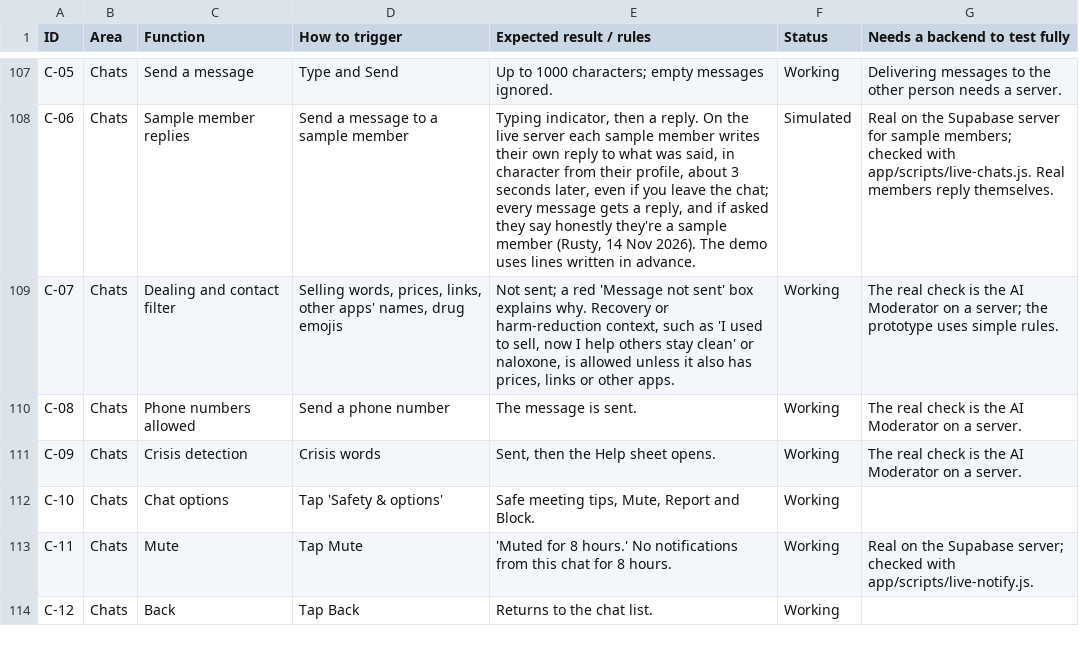
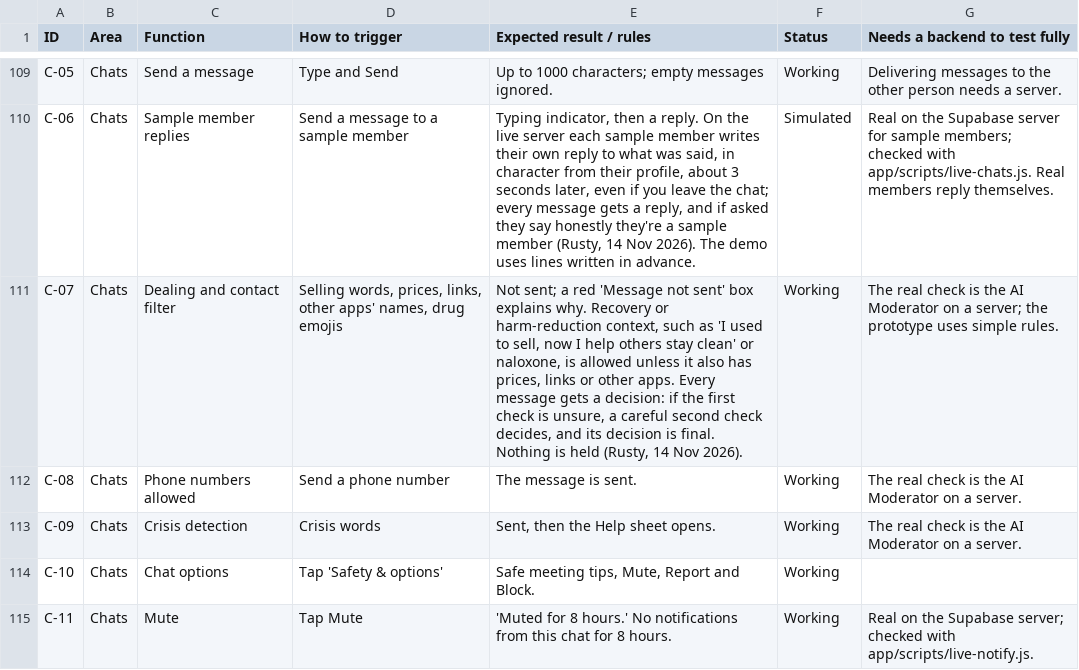
Before and after one commit to russellfutcher-stack/User-App, a CSV file: docs/User-function-list.csv, drawn as a sheet; only a part is shown, gaps mark what is left out; the shorter side is filled out with more unchanged rows; the diff covers the shown part only.

```diff
--- a/docs/User-function-list.csv
+++ b/docs/User-function-list.csv
@@ -108,3 +110,3 @@ C-05,Chats,Send a message,Type and Send,Up to 1000 characters; empty messages ig
 C-06,Chats,Sample member replies,Send a message to a sample member,"Typing indicator, then a reply. On the live server each sample member writes their own reply to what was said, in character from their profile, about 3 seconds later, even if you leave the chat; every message gets a reply, and if asked they say honestly they're a sample member (Rusty, 14 Nov 2026). The demo uses lines written in advance.",Simulated,Real on the Supabase server for sample members; checked with app/scripts/live-chats.js. Real members reply themselves.
-C-07,Chats,Dealing and contact filter,"Selling words, prices, links, other apps' names, drug emojis","Not sent; a red 'Message not sent' box explains why. Recovery or harm-reduction context, such as 'I used to sell, now I help others stay clean' or naloxone, is allowed unless it also has prices, links or other apps.",Working,The real check is the AI Moderator on a server; the prototype uses simple rules.
+C-07,Chats,Dealing and contact filter,"Selling words, prices, links, other apps' names, drug emojis","Not sent; a red 'Message not sent' box explains why. Recovery or harm-reduction context, such as 'I used to sell, now I help others stay clean' or naloxone, is allowed unless it also has prices, links or other apps. Every message gets a decision: if the first check is unsure, a careful second check decides, and its decision is final. Nothing is held (Rusty, 14 Nov 2026).",Working,The real check is the AI Moderator on a server; the prototype uses simple rules.
 C-08,Chats,Phone numbers allowed,Send a phone number,The message is sent.,Working,The real check is the AI Moderator on a server.
```
Also changed, not shown: 5 added rows and 2 edited cells elsewhere in this file, 31 other files.
